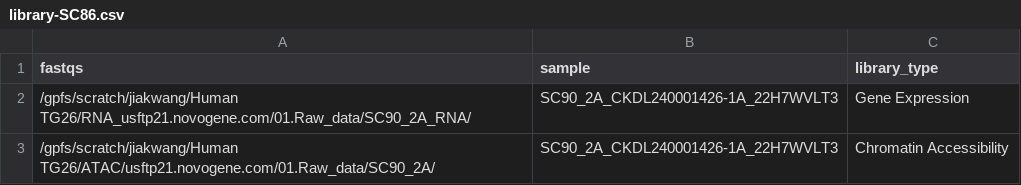
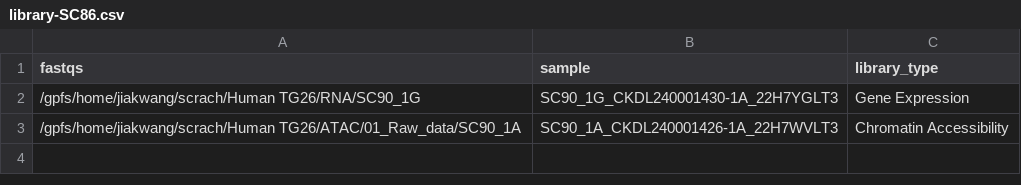
Before and after one commit to Sky970415/Mallipattu_Lab_Pipelines, a CSV file: slurm_files/library-SC86.csv, drawn as a sheet.

```diff
--- a/slurm_files/library-SC86.csv
+++ b/slurm_files/library-SC86.csv
@@ -1,3 +1,3 @@
 fastqs,sample,library_type
-/gpfs/scratch/jiakwang/Human TG26/RNA_usftp21.novogene.com/01.Raw_data/SC90_2A_RNA/,SC90_2A_CKDL240001426-1A_22H7WVLT3,Gene Expression
-/gpfs/scratch/jiakwang/Human TG26/ATAC/usftp21.novogene.com/01.Raw_data/SC90_2A/,SC90_2A_CKDL240001426-1A_22H7WVLT3,Chromatin Accessibility
+/gpfs/home/jiakwang/scrach/Human TG26/RNA/SC90_1G,SC90_1G_CKDL240001430-1A_22H7YGLT3,Gene Expression
+/gpfs/home/jiakwang/scrach/Human TG26/ATAC/01_Raw_data/SC90_1A ,SC90_1A_CKDL240001426-1A_22H7WVLT3,Chromatin Accessibility
```
Also changed, not shown: 2 other files.
